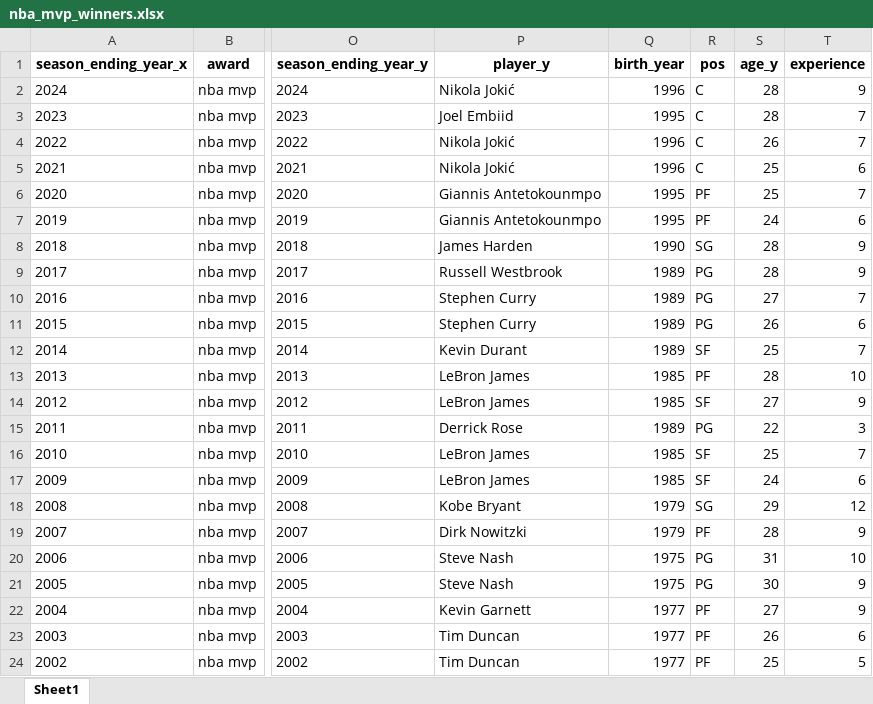
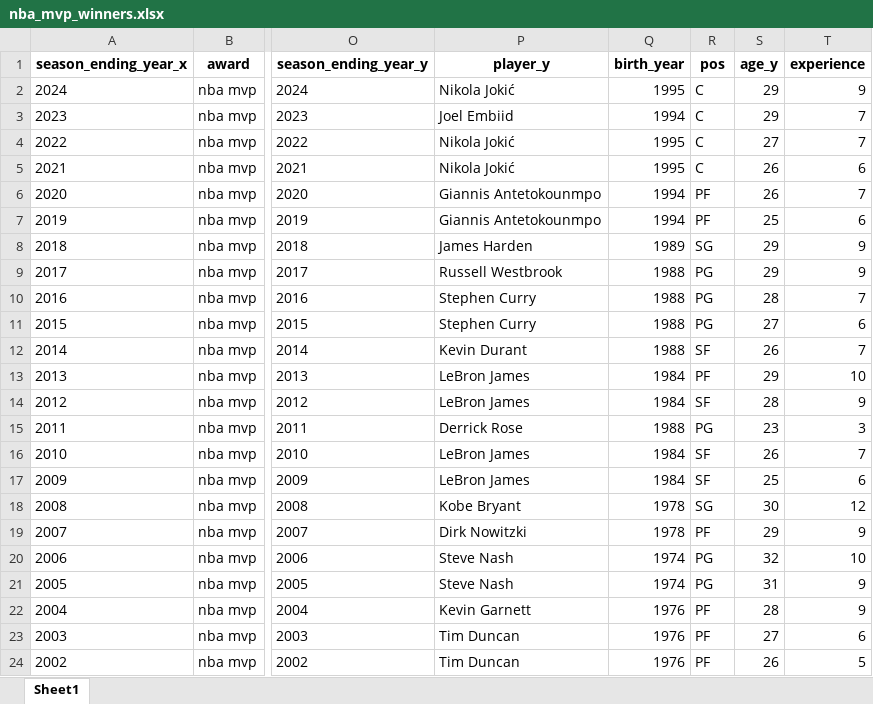
Before and after one commit to Taleb88/NBA-Statistics-1946-Present, an Excel workbook: nba_mvp_winners.xlsx, sheet Sheet1, drawn as a sheet; only a part is shown, gaps mark what is left out; values as stored, in another font and other column widths than the file's, no borders; the diff covers the shown part only; the diff names each change by its address in the sheet, - before the commit and + after, or states it on an @@ line.

```diff
--- a/nba_mvp_winners.xlsx (sheet Sheet1)
+++ b/nba_mvp_winners.xlsx (sheet Sheet1)
-Q2 (birth_year): 1996
+Q2 (birth_year): 1995
-S2:S3 (age_y): 28
+S2:S3 (age_y): 29
-Q3 (birth_year): 1995
+Q3 (birth_year): 1994
-Q4:Q5 (birth_year): 1996
+Q4:Q5 (birth_year): 1995
-S4 (age_y): 26
+S4 (age_y): 27
-S5:S6 (age_y): 25
+S5:S6 (age_y): 26
-Q6:Q7 (birth_year): 1995
+Q6:Q7 (birth_year): 1994
-S7 (age_y): 24
+S7 (age_y): 25
-Q8 (birth_year): 1990
+Q8 (birth_year): 1989
-S8:S9 (age_y): 28
+S8:S9 (age_y): 29
-Q9:Q12 (birth_year): 1989
+Q9:Q12 (birth_year): 1988
-S10 (age_y): 27
+S10 (age_y): 28
-S11 (age_y): 26
+S11 (age_y): 27
-S12 (age_y): 25
+S12 (age_y): 26
-Q13:Q14 (birth_year): 1985
+Q13:Q14 (birth_year): 1984
-S13 (age_y): 28
+S13 (age_y): 29
-S14 (age_y): 27
+S14 (age_y): 28
-Q15 (birth_year): 1989
+Q15 (birth_year): 1988
-S15 (age_y): 22
+S15 (age_y): 23
-Q16:Q17 (birth_year): 1985
+Q16:Q17 (birth_year): 1984
-S16 (age_y): 25
+S16 (age_y): 26
-S17 (age_y): 24
+S17 (age_y): 25
-Q18:Q19 (birth_year): 1979
+Q18:Q19 (birth_year): 1978
-S18 (age_y): 29
+S18 (age_y): 30
-S19 (age_y): 28
+S19 (age_y): 29
-Q20:Q21 (birth_year): 1975
+Q20:Q21 (birth_year): 1974
-S20 (age_y): 31
+S20 (age_y): 32
-S21 (age_y): 30
+S21 (age_y): 31
-Q22:Q24 (birth_year): 1977
+Q22:Q24 (birth_year): 1976
-S22 (age_y): 27
+S22 (age_y): 28
-S23 (age_y): 26
+S23 (age_y): 27
-S24 (age_y): 25
+S24 (age_y): 26
```
Also changed, not shown: 92 edited cells elsewhere in this sheet, aba_mvp_winners.xlsx, dpoy_winners.xlsx, 42 other files.
